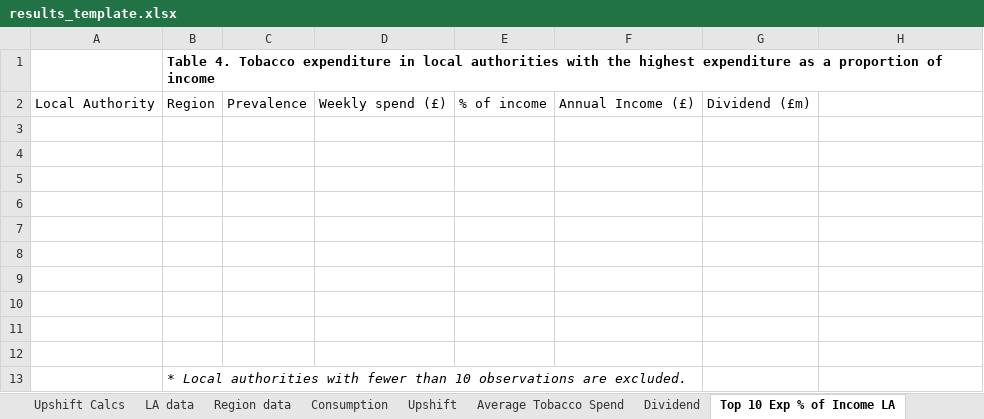
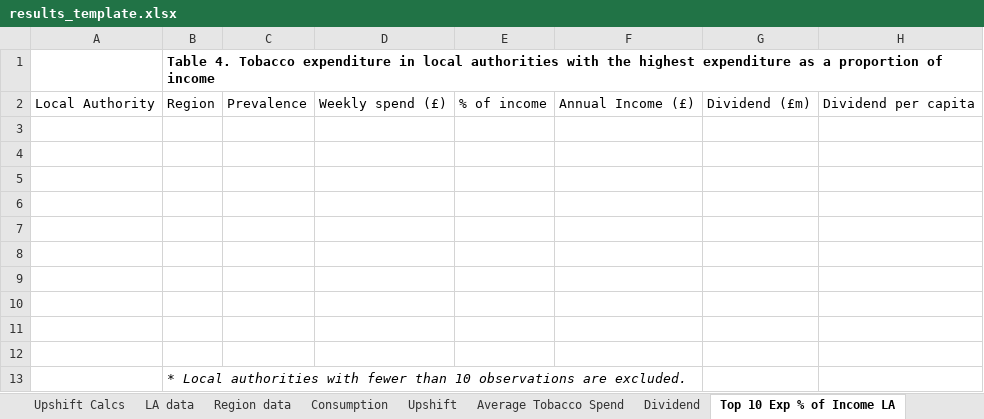
Before and after one commit to STAPM/smoke-free-dividend, an Excel workbook: templates/results_template.xlsx, sheet Top 10 Exp % of Income LA, drawn as a sheet; values as stored, in another font and other column widths than the file's, no borders; the diff names each change by its address in the sheet, - before the commit and + after, or states it on an @@ line.

Commit message:
add dividend per capita to the output tables

```diff
--- a/templates/results_template.xlsx (sheet Top 10 Exp % of Income LA)
+++ b/templates/results_template.xlsx (sheet Top 10 Exp % of Income LA)
-H2: (empty)
+H2: Dividend per capita
```
Also changed, not shown: sheet Bottom 10 Exp % of Income LA, sheet Dividend.
